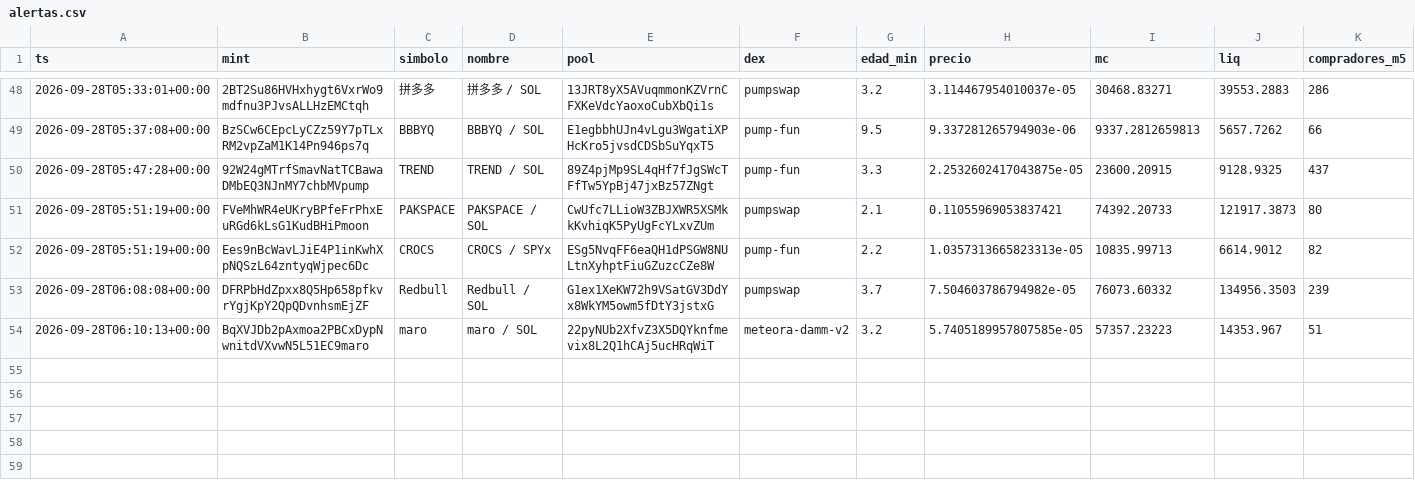
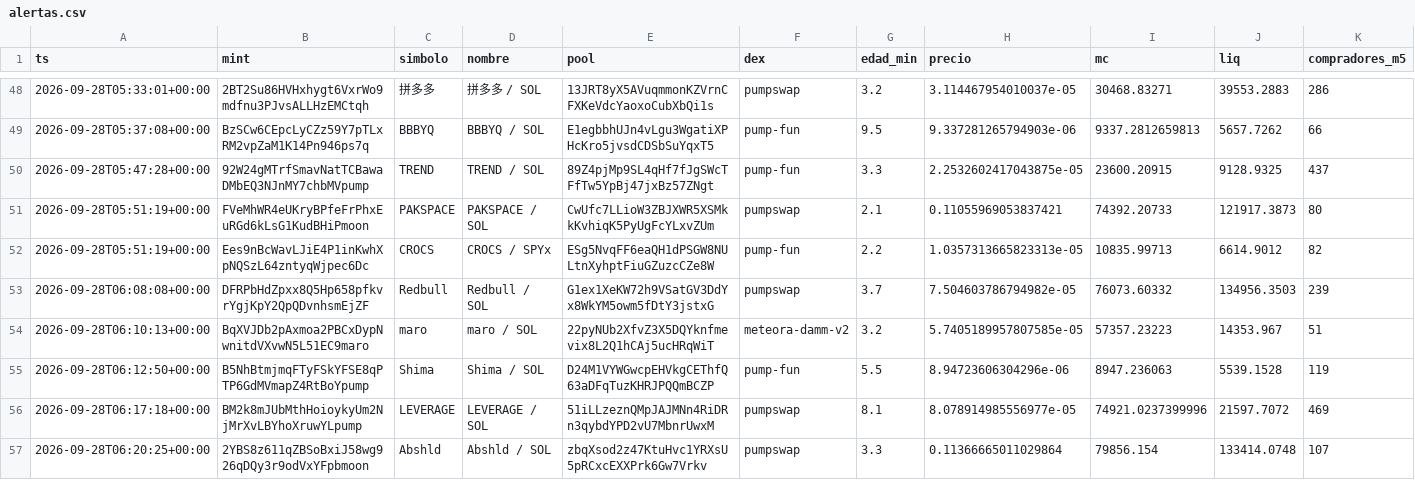
Before and after one commit to eriphelo15/An-lisis-cuantitativo, a CSV file: alertas.csv, drawn as a sheet; only a part is shown, gaps mark what is left out; rows hold the shown columns only; the diff names each change by its address in the sheet, - before the commit and + after, or states it on an @@ line.

```diff
--- a/alertas.csv
+++ b/alertas.csv
+row 55: 2026-09-28T06:12:50+00:00 | B5NhBtmjmqFTyFSkYFSE8qPTP6GdMVmapZ4RtBoYpump | Shima | Shima / SOL | D24M1VYWGwcpEHVkgCEThfQ63aDFqTuzKHRJPQQmBCZP | pump-fun | 5.5 | 8.94723606304296e-06 | 8947.236063 | 5539.1528 | 119
+row 56: 2026-09-28T06:17:18+00:00 | BM2k8mJUbMthHoioykyUm2NjMrXvLBYhoXruwYLpump | LEVERAGE | LEVERAGE / SOL | 51iLLzeznQMpJAJMNn4RiDRn3qybdYPD2vU7MbnrUwxM | pumpswap | 8.1 | 8.078914985556977e-05 | 74921.0237399996 | 21597.7072 | 469
+row 57: 2026-09-28T06:20:25+00:00 | 2YBS8z611qZBSoBxiJ58wg926qDQy3r9odVxYFpbmoon | Abshld | Abshld / SOL | zbqXsod2z47KtuHvc1YRXsU5pRCxcEXXPrk6Gw7Vrkv | pumpswap | 3.3 | 0.11366665011029864 | 79856.154 | 133414.0748 | 107
```
Also changed, not shown: detecciones.csv, seguimiento.csv, 2 other files.
